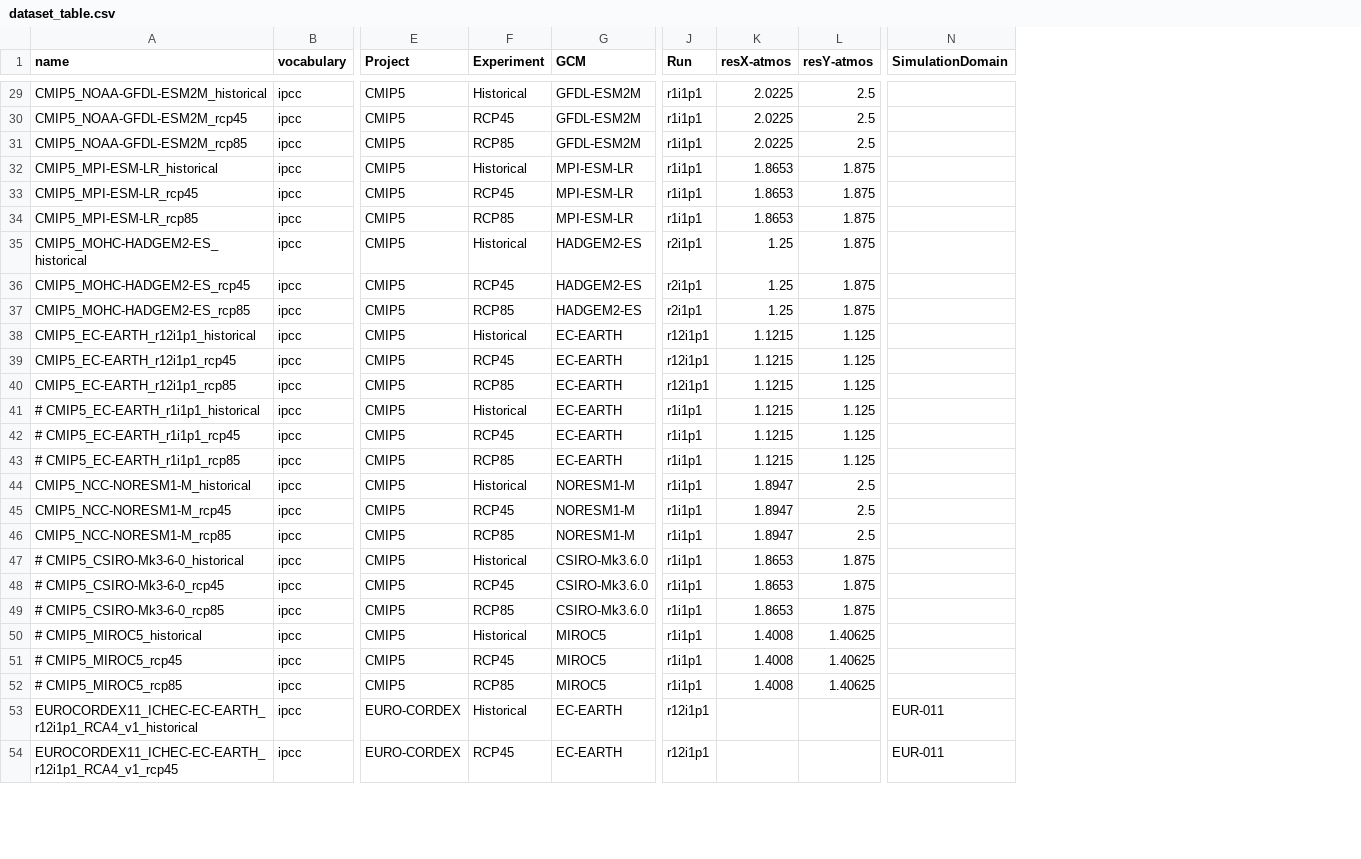
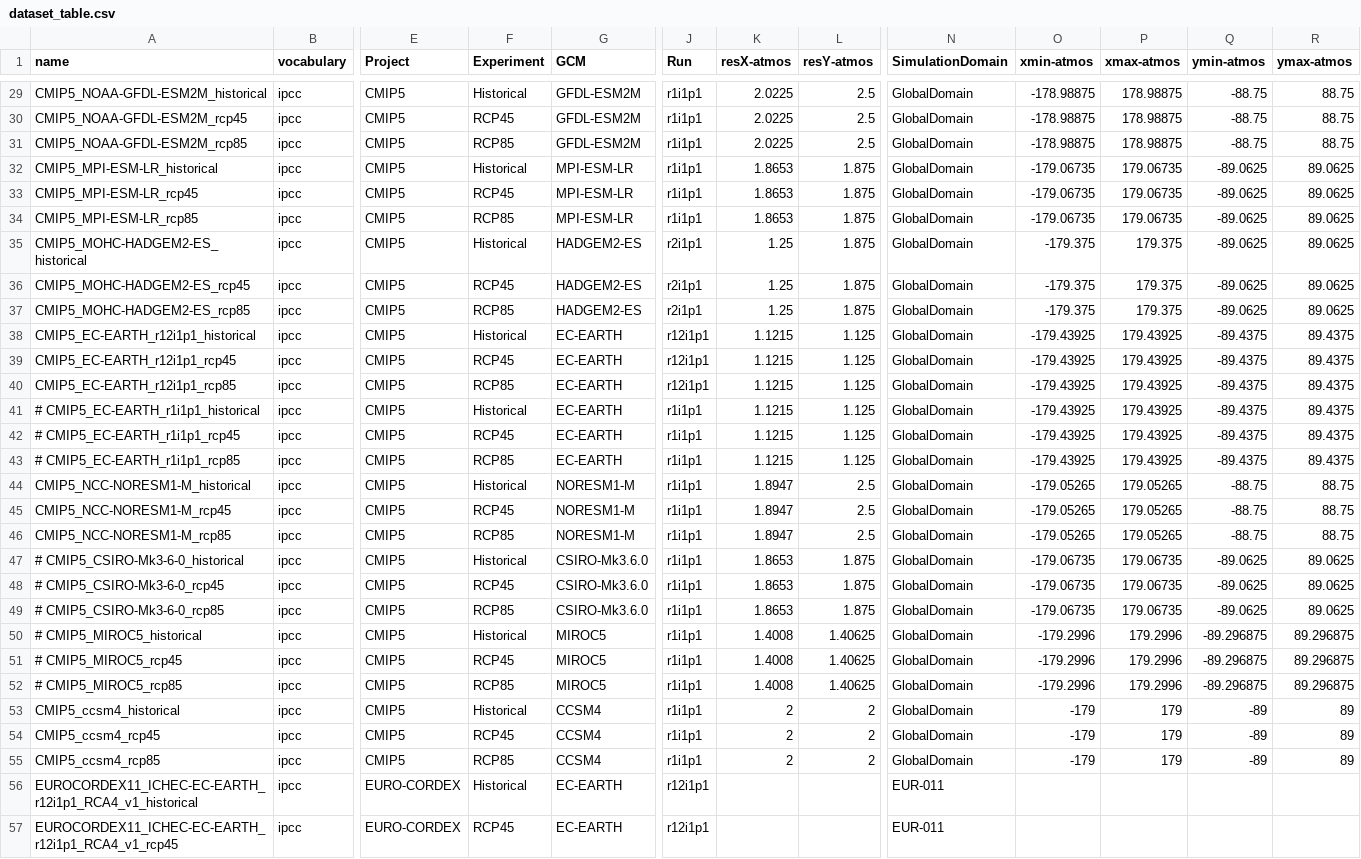
Before and after one commit to metaclip/metaclipR-atlas, a CSV file: inst/dataset_table.csv, drawn as a sheet; only a part is shown, gaps mark what is left out; rows hold the shown columns only; the diff covers the shown part only; the diff names each change by its address in the sheet, - before the commit and + after, or states it on an @@ line.

Commit message:
Update SimulationDomain information

```diff
--- a/inst/dataset_table.csv
+++ b/inst/dataset_table.csv
+column O (xmin-atmos), rows 29-52: -178.98875 | -178.98875 | -178.98875 | -179.06735 | -179.06735 | -179.06735 | -179.375 | -179.375 | -179.375 | -179.43925 | -179.43925 | -179.43925 | -179.43925 | -179.43925 | -179.43925 | -179.05265 | -179.05265 | -179.05265 | -179.06735 | -179.06735 | -179.06735 | -179.2996 | -179.2996 | -179.2996
+column P (xmax-atmos), rows 29-52: 178.98875 | 178.98875 | 178.98875 | 179.06735 | 179.06735 | 179.06735 | 179.375 | 179.375 | 179.375 | 179.43925 | 179.43925 | 179.43925 | 179.43925 | 179.43925 | 179.43925 | 179.05265 | 179.05265 | 179.05265 | 179.06735 | 179.06735 | 179.06735 | 179.2996 | 179.2996 | 179.2996
+column Q (ymin-atmos), rows 29-52: -88.75 | -88.75 | -88.75 | -89.0625 | -89.0625 | -89.0625 | -89.0625 | -89.0625 | -89.0625 | -89.4375 | -89.4375 | -89.4375 | -89.4375 | -89.4375 | -89.4375 | -88.75 | -88.75 | -88.75 | -89.0625 | -89.0625 | -89.0625 | -89.296875 | -89.296875 | -89.296875
+column R (ymax-atmos), rows 29-52: 88.75 | 88.75 | 88.75 | 89.0625 | 89.0625 | 89.0625 | 89.0625 | 89.0625 | 89.0625 | 89.4375 | 89.4375 | 89.4375 | 89.4375 | 89.4375 | 89.4375 | 88.75 | 88.75 | 88.75 | 89.0625 | 89.0625 | 89.0625 | 89.296875 | 89.296875 | 89.296875
-N29:N52 (SimulationDomain): (empty)
+N29:N52 (SimulationDomain): GlobalDomain
+row 53: CMIP5_ccsm4_historical | ipcc | CMIP5 | Historical | CCSM4 | r1i1p1 | 2 | 2 | GlobalDomain | -179 | 179 | -89 | 89
+row 54: CMIP5_ccsm4_rcp45 | ipcc | CMIP5 | RCP45 | CCSM4 | r1i1p1 | 2 | 2 | GlobalDomain | -179 | 179 | -89 | 89
+row 55: CMIP5_ccsm4_rcp85 | ipcc | CMIP5 | RCP85 | CCSM4 | r1i1p1 | 2 | 2 | GlobalDomain | -179 | 179 | -89 | 89
```
Also changed, not shown: 27 edited cells elsewhere in this file.
